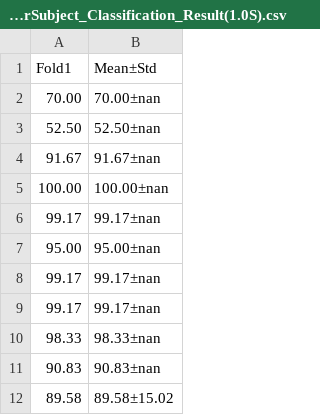
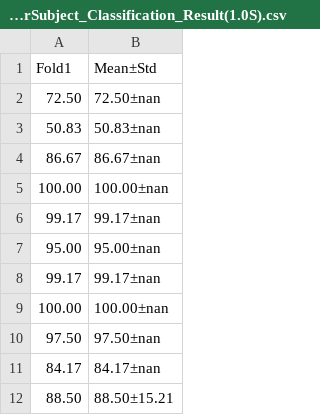
Before and after one commit to YuDongPan/DL_Classifier, a CSV file: Result/DatasetA/SSVEPNet/2vs8_PerSubject_Classification_Result(1.0S).csv, drawn as a sheet.

```diff
--- a/Result/DatasetA/SSVEPNet/2vs8_PerSubject_Classification_Result(1.0S).csv
+++ b/Result/DatasetA/SSVEPNet/2vs8_PerSubject_Classification_Result(1.0S).csv
@@ -1,5 +1,5 @@
 Fold1,Mean±Std
-70.00,70.00±nan
-52.50,52.50±nan
-91.67,91.67±nan
+72.50,72.50±nan
+50.83,50.83±nan
+86.67,86.67±nan
 100.00,100.00±nan
@@ -8,5 +8,5 @@ Fold1,Mean±Std
 99.17,99.17±nan
-99.17,99.17±nan
-98.33,98.33±nan
-90.83,90.83±nan
-89.58,89.58±15.02
+100.00,100.00±nan
+97.50,97.50±nan
+84.17,84.17±nan
+88.50,88.50±15.21
```
Also changed, not shown: Result/DatasetA/CCNN/2vs8_PerSubject_Classification_Result(1.0S).csv, Result/DatasetA/EEGNet/2vs8_PerSubject_Classification_Result(1.0S).csv, 9 other files.
